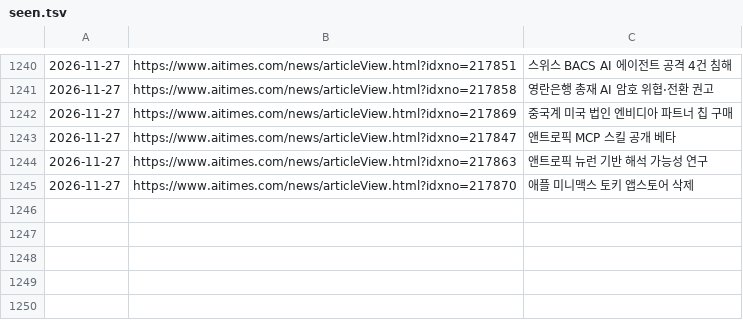
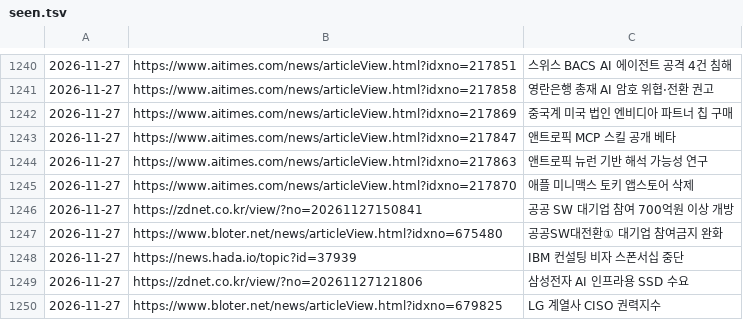
Before and after one commit to Jaesung-kim/it-news, a TSV file: data/seen.tsv, drawn as a sheet; only a part is shown, gaps mark what is left out.

```diff
--- a/data/seen.tsv
+++ b/data/seen.tsv
@@ -1245 +1245,6 @@
 2026-11-27	https://www.aitimes.com/news/articleView.html?idxno=217870	애플 미니맥스 토키 앱스토어 삭제
+2026-11-27	https://zdnet.co.kr/view/?no=20261127150841	공공 SW 대기업 참여 700억원 이상 개방
+2026-11-27	https://www.bloter.net/news/articleView.html?idxno=675480	공공SW대전환① 대기업 참여금지 완화
+2026-11-27	https://news.hada.io/topic?id=37939	IBM 컨설팅 비자 스폰서십 중단
+2026-11-27	https://zdnet.co.kr/view/?no=20261127121806	삼성전자 AI 인프라용 SSD 수요
+2026-11-27	https://www.bloter.net/news/articleView.html?idxno=679825	LG 계열사 CISO 권력지수
```
Also changed, not shown: 5 other files.
